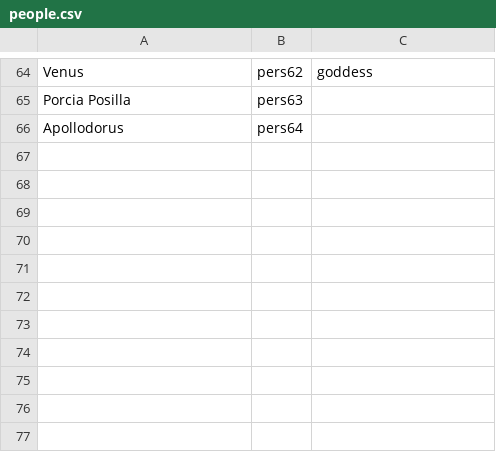
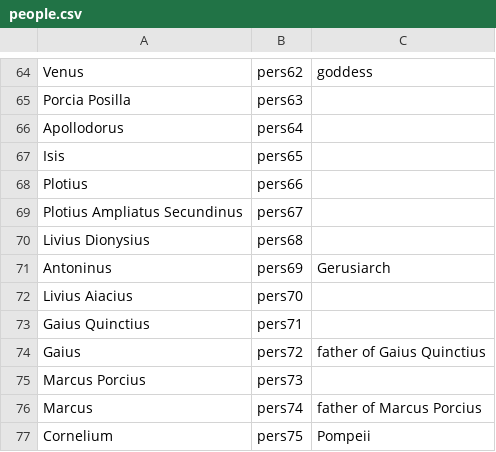
Before and after one commit to neelsmith/latinsrcs, a CSV file: collections/people.csv, drawn as a sheet; only a part is shown, gaps mark what is left out; the diff names each change by its address in the sheet, - before the commit and + after, or states it on an @@ line.

Commit message:
Update people.csv

```diff
--- a/collections/people.csv
+++ b/collections/people.csv
+row 67: Isis | pers65
+row 68: Plotius | pers66
+row 69: Plotius Ampliatus Secundinus | pers67
+row 70: Livius Dionysius | pers68
+row 71: Antoninus | pers69 | Gerusiarch
+row 72: Livius Aiacius | pers70
+row 73: Gaius Quinctius | pers71
+row 74: Gaius | pers72 | father of Gaius Quinctius
+row 75: Marcus Porcius | pers73
+row 76: Marcus | pers74 | father of Marcus Porcius
+row 77: Cornelium | pers75 | Pompeii
```
